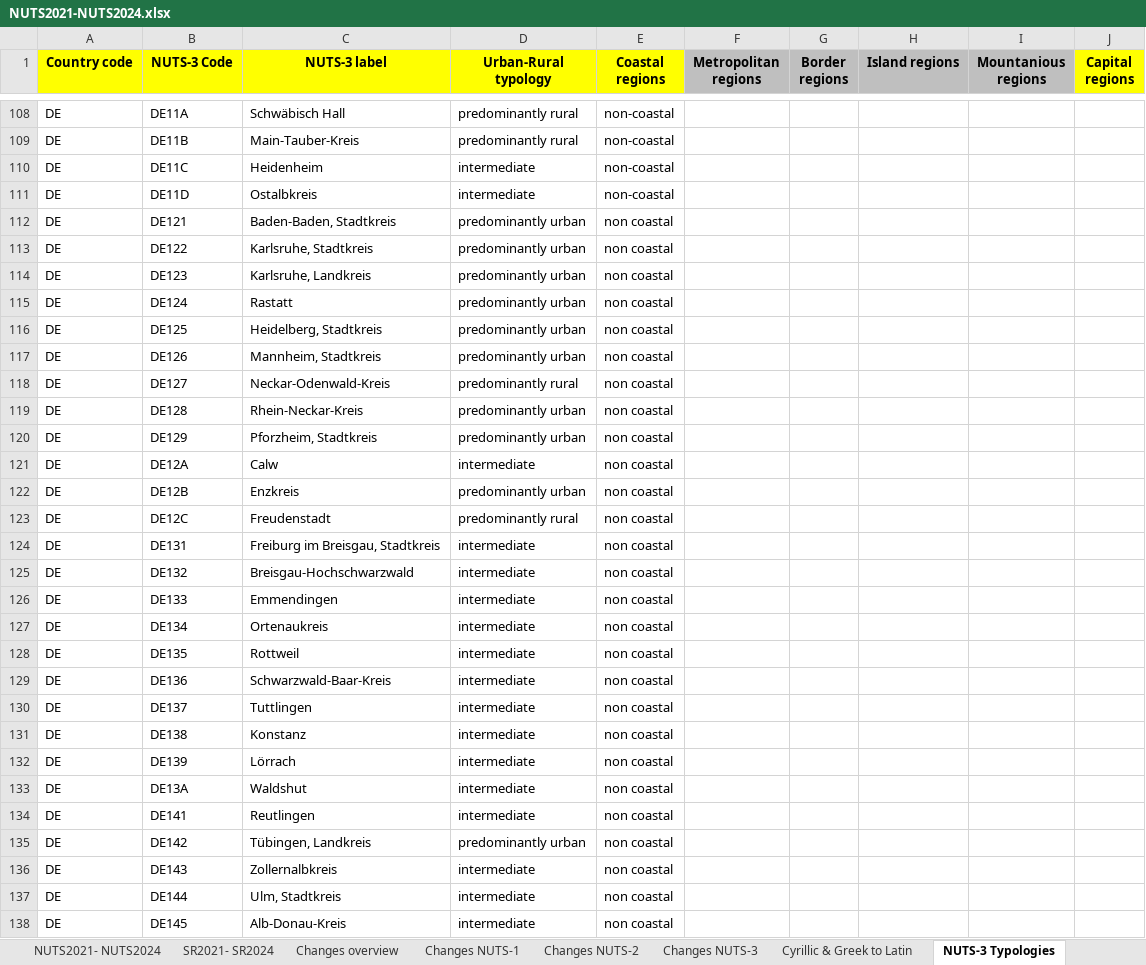
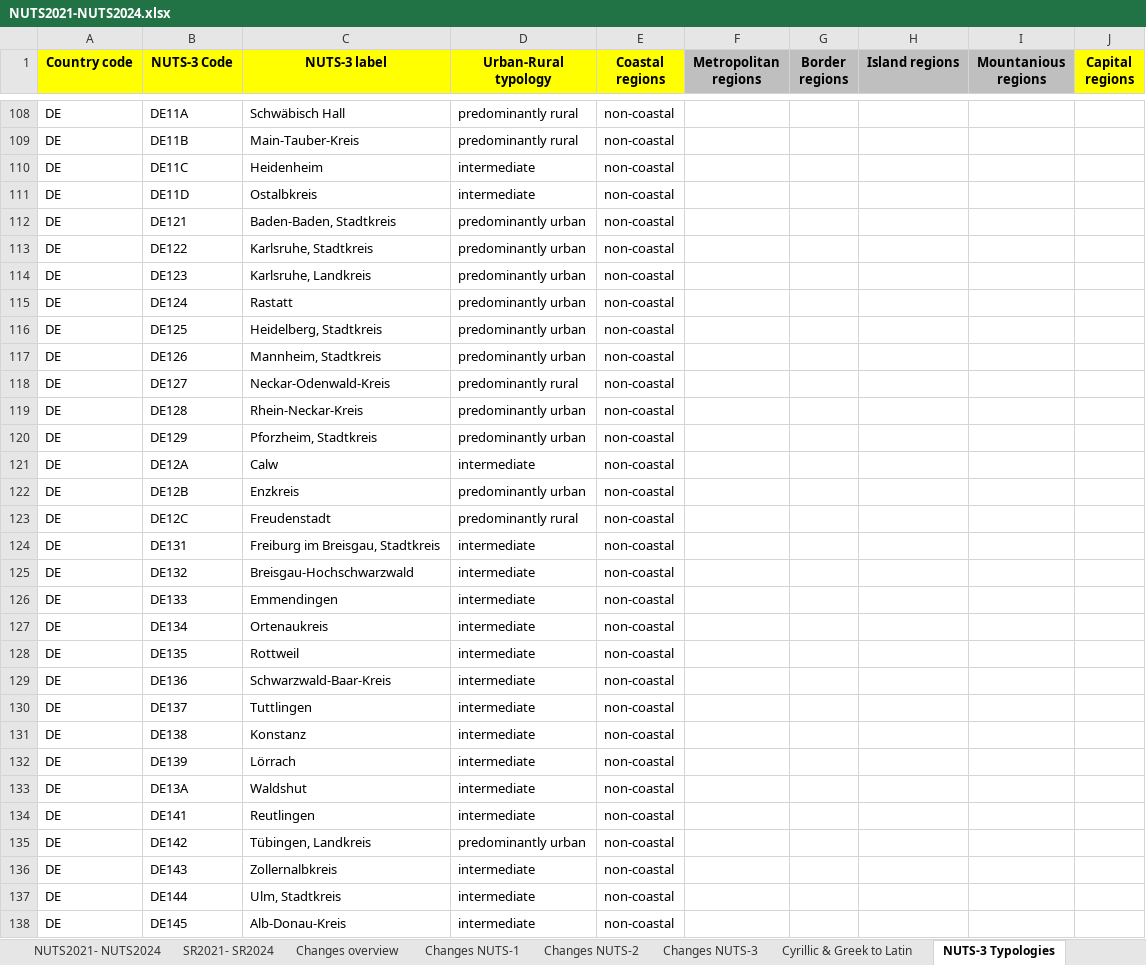
Before and after one commit to iiasa/pysquirrel, an Excel workbook: pysquirrel/data/NUTS2021-NUTS2024.xlsx, sheet NUTS-3 Typologies, drawn as a sheet; only a part is shown, gaps mark what is left out; values as stored, in another font and other column widths than the file's, no borders; the diff covers the shown part only; the diff names each change by its address in the sheet, - before the commit and + after, or states it on an @@ line.

```diff
--- a/pysquirrel/data/NUTS2021-NUTS2024.xlsx (sheet NUTS-3 Typologies)
+++ b/pysquirrel/data/NUTS2021-NUTS2024.xlsx (sheet NUTS-3 Typologies)
-E112:E138 (Coastal regions): non coastal
+E112:E138 (Coastal regions): non-coastal
```
Also changed, not shown: 323 edited cells elsewhere in this sheet, sheet Changes NUTS-3, sheet SR2021- SR2024, sheet Cyrillic & Greek to Latin, sheet Statistical Regions, sheet Changes overview, sheet Changes NUTS-2, 9 other files.
